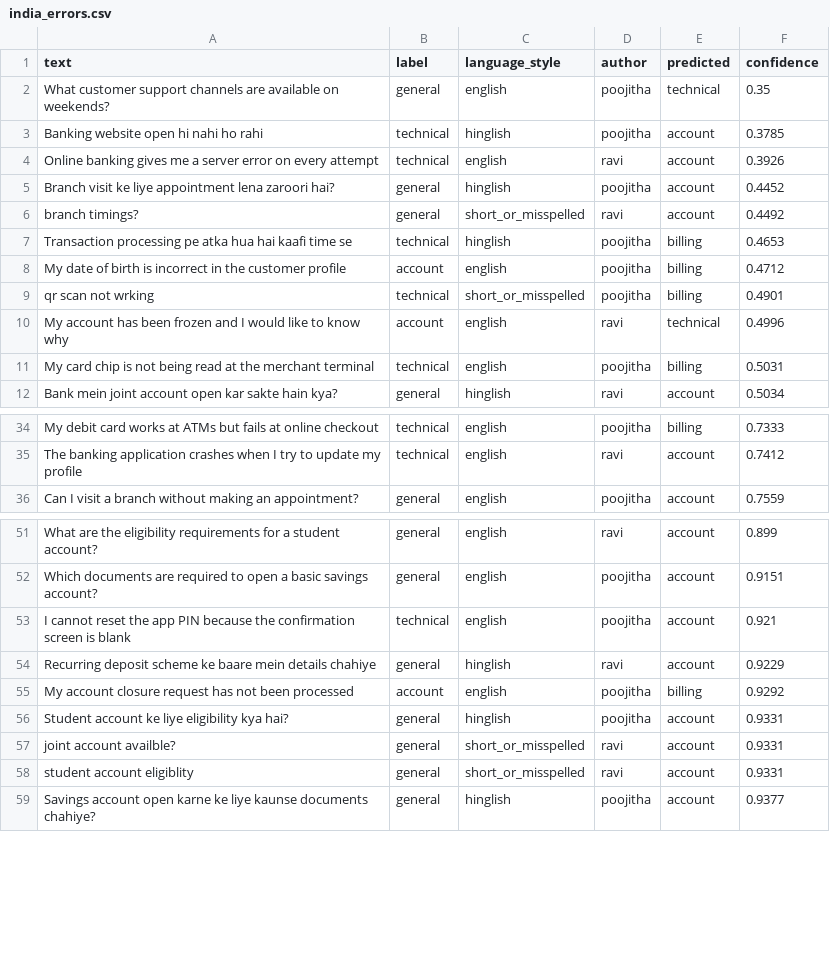
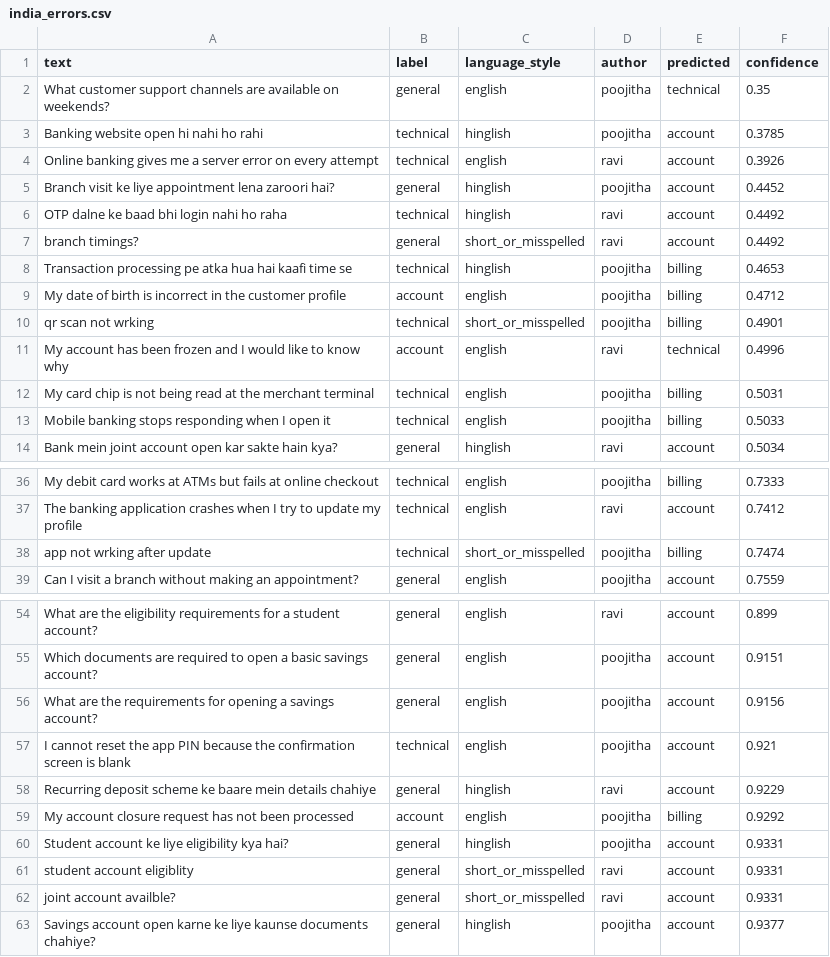
Before and after one commit to raviteja311/Automated-Support-Ticket-Classification, a CSV file: reports/india_errors.csv, drawn as a sheet; only a part is shown, gaps mark what is left out.

```diff
--- a/reports/india_errors.csv
+++ b/reports/india_errors.csv
@@ -5,2 +5,3 @@ Online banking gives me a server error on every attempt,technical,english,ravi,a
 Branch visit ke liye appointment lena zaroori hai?,general,hinglish,poojitha,account,0.4452
+OTP dalne ke baad bhi login nahi ho raha,technical,hinglish,ravi,account,0.4492
 branch timings?,general,short_or_misspelled,ravi,account,0.4492
@@ -11,2 +12,3 @@ My account has been frozen and I would like to know why,account,english,ravi,tec
 My card chip is not being read at the merchant terminal,technical,english,poojitha,billing,0.5031
+Mobile banking stops responding when I open it,technical,english,poojitha,billing,0.5033
 Bank mein joint account open kar sakte hain kya?,general,hinglish,ravi,account,0.5034
@@ -35,2 +37,3 @@ My debit card works at ATMs but fails at online checkout,technical,english,pooji
 The banking application crashes when I try to update my profile,technical,english,ravi,account,0.7412
+app not wrking after update,technical,short_or_misspelled,poojitha,billing,0.7474
 Can I visit a branch without making an appointment?,general,english,poojitha,account,0.7559
@@ -52,2 +55,3 @@ What are the eligibility requirements for a student account?,general,english,rav
 Which documents are required to open a basic savings account?,general,english,poojitha,account,0.9151
+What are the requirements for opening a savings account?,general,english,poojitha,account,0.9156
 I cannot reset the app PIN because the confirmation screen is blank,technical,english,poojitha,account,0.921
@@ -56,4 +60,4 @@ My account closure request has not been processed,account,english,poojitha,billi
 Student account ke liye eligibility kya hai?,general,hinglish,poojitha,account,0.9331
+student account eligiblity,general,short_or_misspelled,ravi,account,0.9331
 joint account availble?,general,short_or_misspelled,ravi,account,0.9331
-student account eligiblity,general,short_or_misspelled,ravi,account,0.9331
 Savings account open karne ke liye kaunse documents chahiye?,general,hinglish,poojitha,account,0.9377
```
Also changed, not shown: data/india_eval/india_messages.csv, 3 other files.
